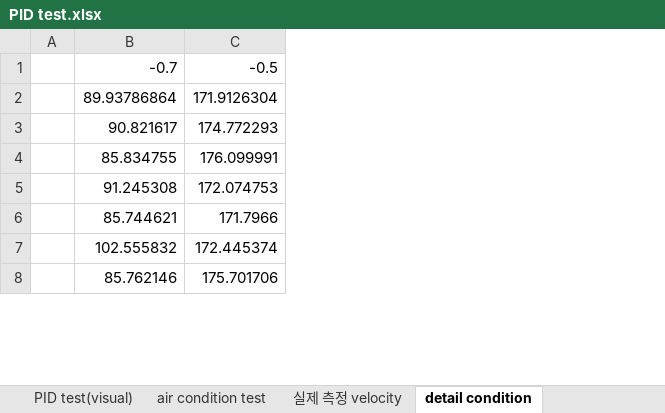
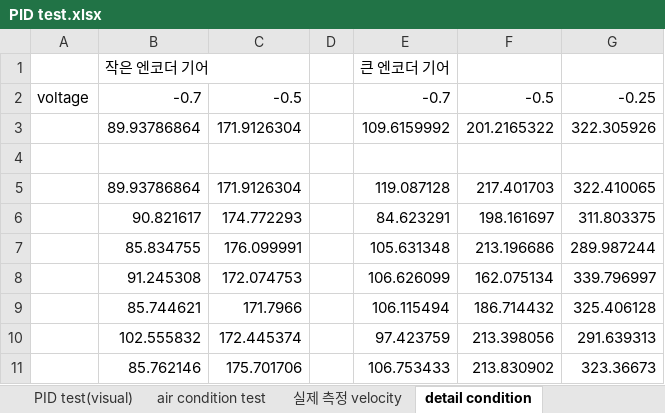
Before and after one commit to Uuuuuuho/testbench, an Excel workbook: PID test.xlsx, sheet detail condition, drawn as a sheet; only a part is shown; values as stored, in another font and other column widths than the file's, no borders; charts and pictures not drawn; removed rows and columns are numbered as before the commit, all else as after; the diff covers the shown part only; the diff names each change by its address in the sheet, - before the commit and + after, or states it on an @@ line.

```diff
--- a/PID test.xlsx (sheet detail condition)
+++ b/PID test.xlsx (sheet detail condition)
-column A, empty
+column A, row 2: voltage
+column D, empty
+column E, row 2: -0.7; rows 5-11: 119.087128 | 84.623291 | 105.631348 | 106.626099 | 106.115494 | 97.423759 | 106.753433
+column F, row 2: -0.5; rows 5-11: 217.401703 | 198.161697 | 213.196686 | 162.075134 | 186.714432 | 213.398056 | 213.830902
+column G, row 2: -0.25; rows 5-11: 322.410065 | 311.803375 | 289.987244 | 339.796997 | 325.406128 | 291.639313 | 323.36673
+row 1:  | 작은 엔코더 기어 |  |  | 큰 엔코더 기어
+row 3:  | 89.93786864 | 171.9126304 |  | 109.6159992 | 201.2165322 | 322.305926
+row 4: (empty)
```
Also changed, not shown: 30 added rows elsewhere in this sheet, formulas that keep their value, charts or pictures, 41 other files.
